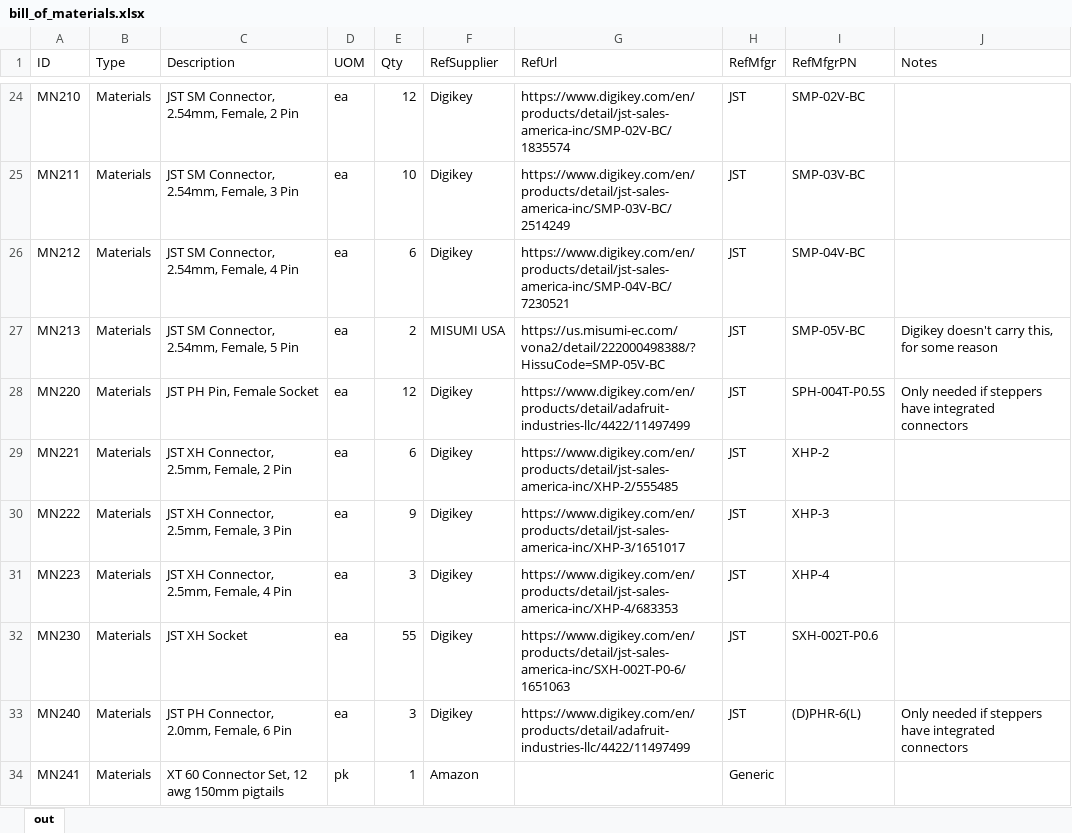
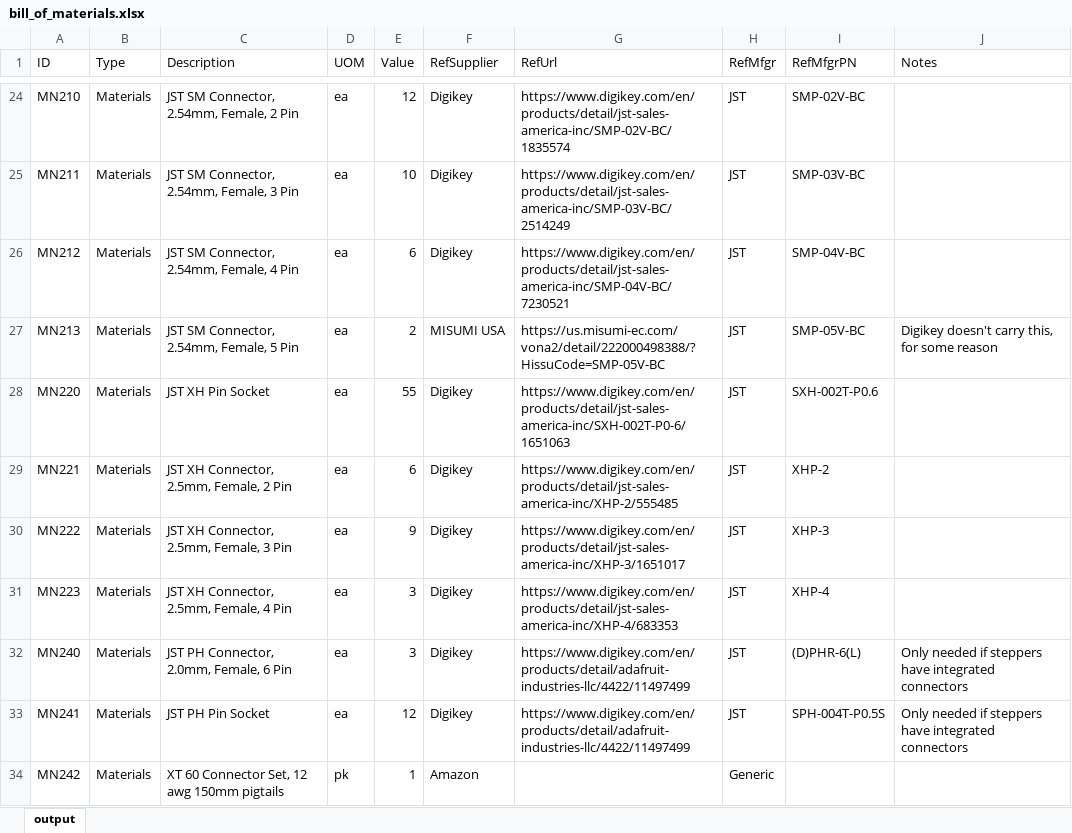
Before and after one commit to jon-harper/clock-3, an Excel workbook: BOM/bill_of_materials.xlsx, sheet output, drawn as a sheet; only a part is shown, gaps mark what is left out; values as stored, in another font and other column widths than the file's, no borders; table styles not drawn; removed rows and columns are numbered as before the commit, all else as after; the diff covers the shown part only; the diff names each change by its address in the sheet, - before the commit and + after, or states it on an @@ line.

Commit message:
Bill of materials is final for alpha
- Export BOM dialog works. Pushed an update to Clock3Scripts
- Exported a working, automated, bill of materials.

```diff
--- a/BOM/bill_of_materials.xlsx (sheet output)
+++ b/BOM/bill_of_materials.xlsx (sheet output)
-sheet tab: out
+sheet tab: output
-E1: Qty
+E1: Value
-C28 (Description): JST PH Pin, Female Socket
+C28 (Description): JST XH Pin Socket
-E28 (Value): 12
+E28 (Value): 55
-G28 (RefUrl): https://www.digikey.com/en/products/detail/adafruit-industries-llc/4422/11497499
+G28 (RefUrl): https://www.digikey.com/en/products/detail/jst-sales-america-inc/SXH-002T-P0-6/1651063
-I28 (RefMfgrPN): SPH-004T-P0.5S
+I28 (RefMfgrPN): SXH-002T-P0.6
-J28 (Notes): Only needed if steppers have integrated connectors
+J28 (Notes): (empty)
-row 32: MN230 | Materials | JST XH Socket | ea | 55 | Digikey | https://www.digikey.com/en/products/detail/jst-sales-america-inc/SXH-002T-P0-6/1651063 | JST | SXH-002T-P0.6
+row 33: MN241 | Materials | JST PH Pin Socket | ea | 12 | Digikey | https://www.digikey.com/en/products/detail/adafruit-industries-llc/4422/11497499 | JST | SPH-004T-P0.5S | Only needed if steppers have integrated connectors
-A34 (ID): MN241
+A34 (ID): MN242
```
Also changed, not shown: 5 added rows and 17 edited cells elsewhere in this sheet, 1 other file.
